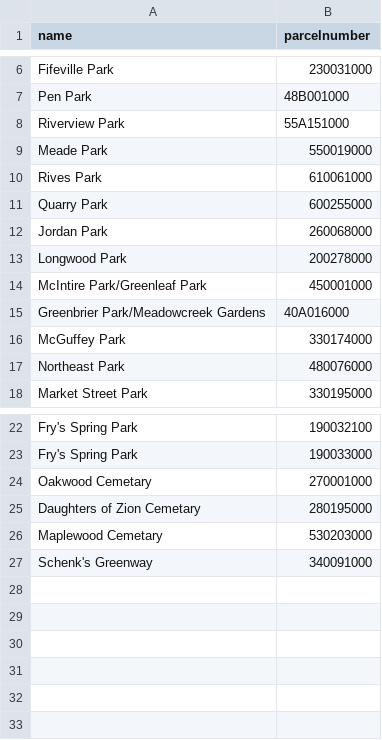
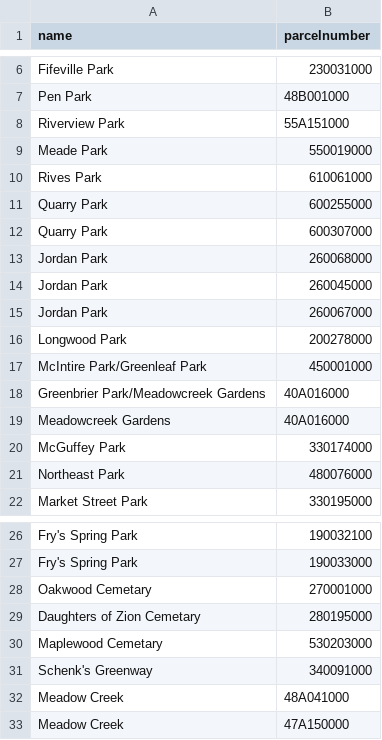
Before and after one commit to jmcarp/cville-eda, a CSV file: auto-zone/park-parcels.csv, drawn as a sheet; only a part is shown, gaps mark what is left out; the diff names each change by its address in the sheet, - before the commit and + after, or states it on an @@ line.

Commit message:
Add more parks.

```diff
--- a/auto-zone/park-parcels.csv
+++ b/auto-zone/park-parcels.csv
+row 12: Quarry Park | 600307000
+row 14: Jordan Park | 260045000
+row 15: Jordan Park | 260067000
+row 19: Meadowcreek Gardens | 40A016000
+row 32: Meadow Creek | 48A041000
+row 33: Meadow Creek | 47A150000
```
